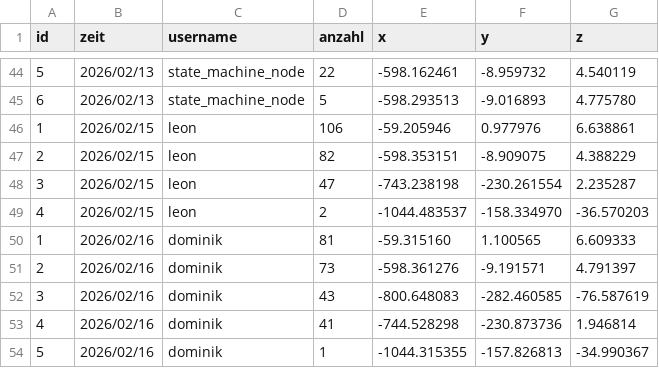
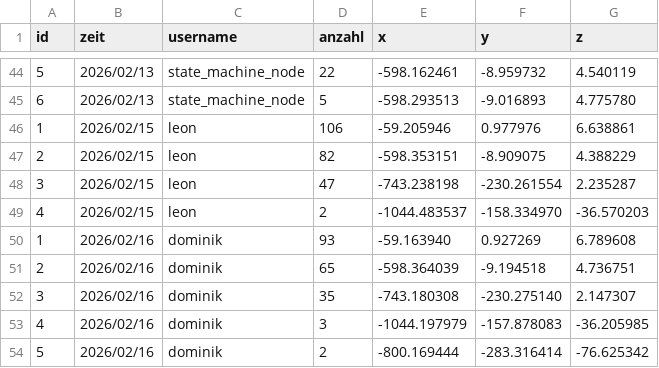
Before and after one commit to lkitzbichler/Autonomous-Systems-Sub-Terrain-Challenge-GR04, a CSV file: ros2_ws/lanterns_log.csv, drawn as a sheet; only a part is shown, gaps mark what is left out.

Commit message:
Working detections of all holes and Backtracking. Fixed BUG. Now: After loop closure confirmed --> starting Backtracking to the hole position.All four lanterns found NOT TESTED/NOT WORKING: Return Home

```diff
--- a/ros2_ws/lanterns_log.csv
+++ b/ros2_ws/lanterns_log.csv
@@ -49,6 +49,6 @@ id,zeit,username,anzahl,x,y,z
 4,2026/02/15,leon,2,-1044.483537,-158.334970,-36.570203
-1,2026/02/16,dominik,81,-59.315160,1.100565,6.609333
-2,2026/02/16,dominik,73,-598.361276,-9.191571,4.791397
-3,2026/02/16,dominik,43,-800.648083,-282.460585,-76.587619
-4,2026/02/16,dominik,41,-744.528298,-230.873736,1.946814
-5,2026/02/16,dominik,1,-1044.315355,-157.826813,-34.990367
+1,2026/02/16,dominik,93,-59.163940,0.927269,6.789608
+2,2026/02/16,dominik,65,-598.364039,-9.194518,4.736751
+3,2026/02/16,dominik,35,-743.180308,-230.275140,2.147307
+4,2026/02/16,dominik,3,-1044.197979,-157.878083,-36.205985
+5,2026/02/16,dominik,2,-800.169444,-283.316414,-76.625342
```
Also changed, not shown: 3 other files.
